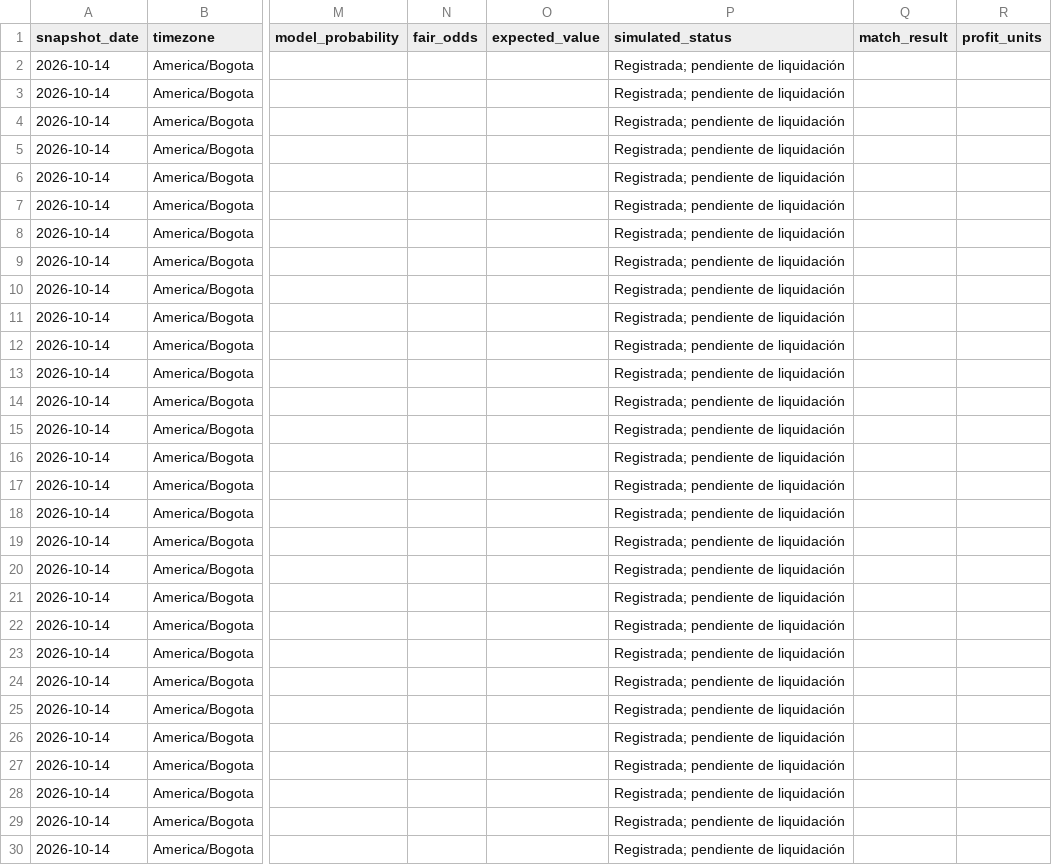
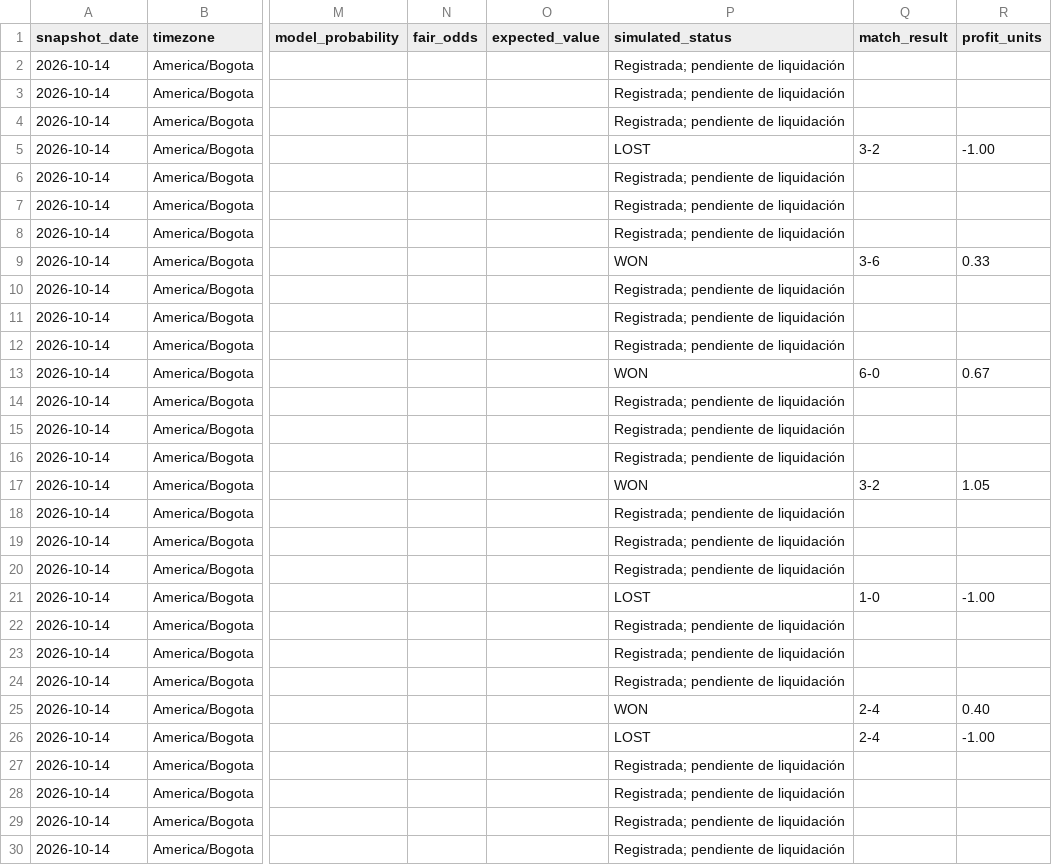
Before and after one commit to julianepacheco07-bot/modelo-pronosticos-futbol, a CSV file: data/simulacion/registro_cuotas.csv, drawn as a sheet; only a part is shown, gaps mark what is left out; the diff covers the shown part only; the diff names each change by its address in the sheet, - before the commit and + after, or states it on an @@ line.

Commit message:
Settle completed Oct 14 Champions League paper selections

```diff
--- a/data/simulacion/registro_cuotas.csv
+++ b/data/simulacion/registro_cuotas.csv
-P5 (simulated_status): Registrada; pendiente de liquidación
+P5 (simulated_status): LOST
-Q5 (match_result): (empty)
+Q5 (match_result): 3-2
-R5 (profit_units): (empty)
+R5 (profit_units): -1.00
-P9 (simulated_status): Registrada; pendiente de liquidación
+P9 (simulated_status): WON
-Q9 (match_result): (empty)
+Q9 (match_result): 3-6
-R9 (profit_units): (empty)
+R9 (profit_units): 0.33
-P13 (simulated_status): Registrada; pendiente de liquidación
+P13 (simulated_status): WON
-Q13 (match_result): (empty)
+Q13 (match_result): 6-0
-R13 (profit_units): (empty)
+R13 (profit_units): 0.67
-P17 (simulated_status): Registrada; pendiente de liquidación
+P17 (simulated_status): WON
-Q17 (match_result): (empty)
+Q17 (match_result): 3-2
-R17 (profit_units): (empty)
+R17 (profit_units): 1.05
-P21 (simulated_status): Registrada; pendiente de liquidación
+P21 (simulated_status): LOST
-Q21 (match_result): (empty)
+Q21 (match_result): 1-0
-R21 (profit_units): (empty)
+R21 (profit_units): -1.00
-P25 (simulated_status): Registrada; pendiente de liquidación
+P25 (simulated_status): WON
-Q25:Q26 (match_result): (empty)
+Q25:Q26 (match_result): 2-4
-R25 (profit_units): (empty)
+R25 (profit_units): 0.40
-P26 (simulated_status): Registrada; pendiente de liquidación
+P26 (simulated_status): LOST
-R26 (profit_units): (empty)
+R26 (profit_units): -1.00
```
Also changed, not shown: 6 edited cells elsewhere in this file.
